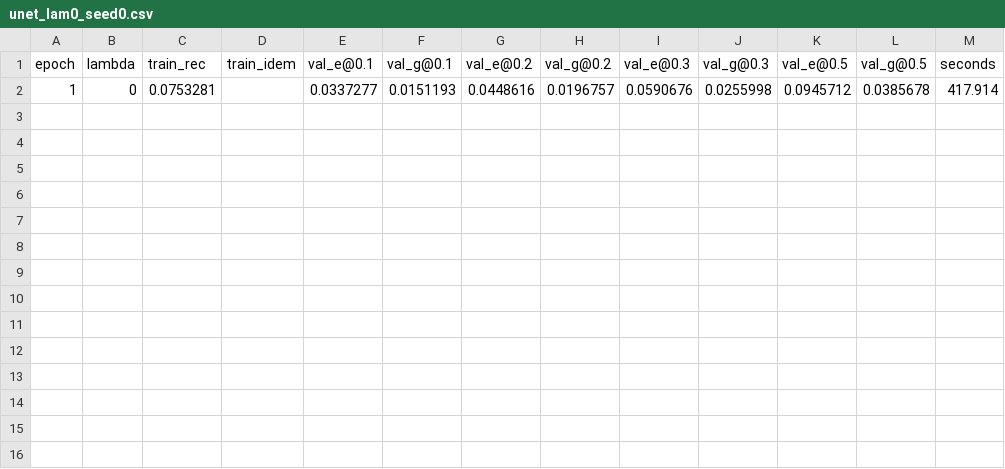
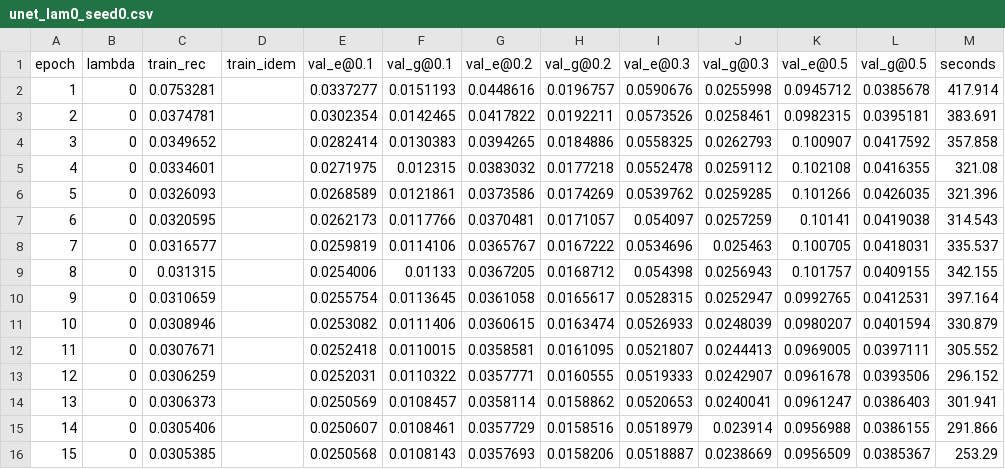
Before and after one commit to milmanb/fixed-point-reliability, a CSV file: results/train/unet_lam0_seed0.csv, drawn as a sheet; the diff names each change by its address in the sheet, - before the commit and + after, or states it on an @@ line.

```diff
--- a/results/train/unet_lam0_seed0.csv
+++ b/results/train/unet_lam0_seed0.csv
+row 3: 2 | 0 | 0.0374781 |  | 0.0302354 | 0.0142465 | 0.0417822 | 0.0192211 | 0.0573526 | 0.0258461 | 0.0982315 | 0.0395181 | 383.691
+row 4: 3 | 0 | 0.0349652 |  | 0.0282414 | 0.0130383 | 0.0394265 | 0.0184886 | 0.0558325 | 0.0262793 | 0.100907 | 0.0417592 | 357.858
+row 5: 4 | 0 | 0.0334601 |  | 0.0271975 | 0.012315 | 0.0383032 | 0.0177218 | 0.0552478 | 0.0259112 | 0.102108 | 0.0416355 | 321.08
+row 6: 5 | 0 | 0.0326093 |  | 0.0268589 | 0.0121861 | 0.0373586 | 0.0174269 | 0.0539762 | 0.0259285 | 0.101266 | 0.0426035 | 321.396
+row 7: 6 | 0 | 0.0320595 |  | 0.0262173 | 0.0117766 | 0.0370481 | 0.0171057 | 0.054097 | 0.0257259 | 0.10141 | 0.0419038 | 314.543
+row 8: 7 | 0 | 0.0316577 |  | 0.0259819 | 0.0114106 | 0.0365767 | 0.0167222 | 0.0534696 | 0.025463 | 0.100705 | 0.0418031 | 335.537
+row 9: 8 | 0 | 0.031315 |  | 0.0254006 | 0.01133 | 0.0367205 | 0.0168712 | 0.054398 | 0.0256943 | 0.101757 | 0.0409155 | 342.155
+row 10: 9 | 0 | 0.0310659 |  | 0.0255754 | 0.0113645 | 0.0361058 | 0.0165617 | 0.0528315 | 0.0252947 | 0.0992765 | 0.0412531 | 397.164
+row 11: 10 | 0 | 0.0308946 |  | 0.0253082 | 0.0111406 | 0.0360615 | 0.0163474 | 0.0526933 | 0.0248039 | 0.0980207 | 0.0401594 | 330.879
+row 12: 11 | 0 | 0.0307671 |  | 0.0252418 | 0.0110015 | 0.0358581 | 0.0161095 | 0.0521807 | 0.0244413 | 0.0969005 | 0.0397111 | 305.552
+row 13: 12 | 0 | 0.0306259 |  | 0.0252031 | 0.0110322 | 0.0357771 | 0.0160555 | 0.0519333 | 0.0242907 | 0.0961678 | 0.0393506 | 296.152
+row 14: 13 | 0 | 0.0306373 |  | 0.0250569 | 0.0108457 | 0.0358114 | 0.0158862 | 0.0520653 | 0.0240041 | 0.0961247 | 0.0386403 | 301.941
+row 15: 14 | 0 | 0.0305406 |  | 0.0250607 | 0.0108461 | 0.0357729 | 0.0158516 | 0.0518979 | 0.023914 | 0.0956988 | 0.0386155 | 291.866
+row 16: 15 | 0 | 0.0305385 |  | 0.0250568 | 0.0108143 | 0.0357693 | 0.0158206 | 0.0518887 | 0.0238669 | 0.0956509 | 0.0385367 | 253.29
```
Also changed, not shown: results/train/unet_lam0_seed1.csv, results/train/unet_lam0_seed2.csv, 18 other files.
